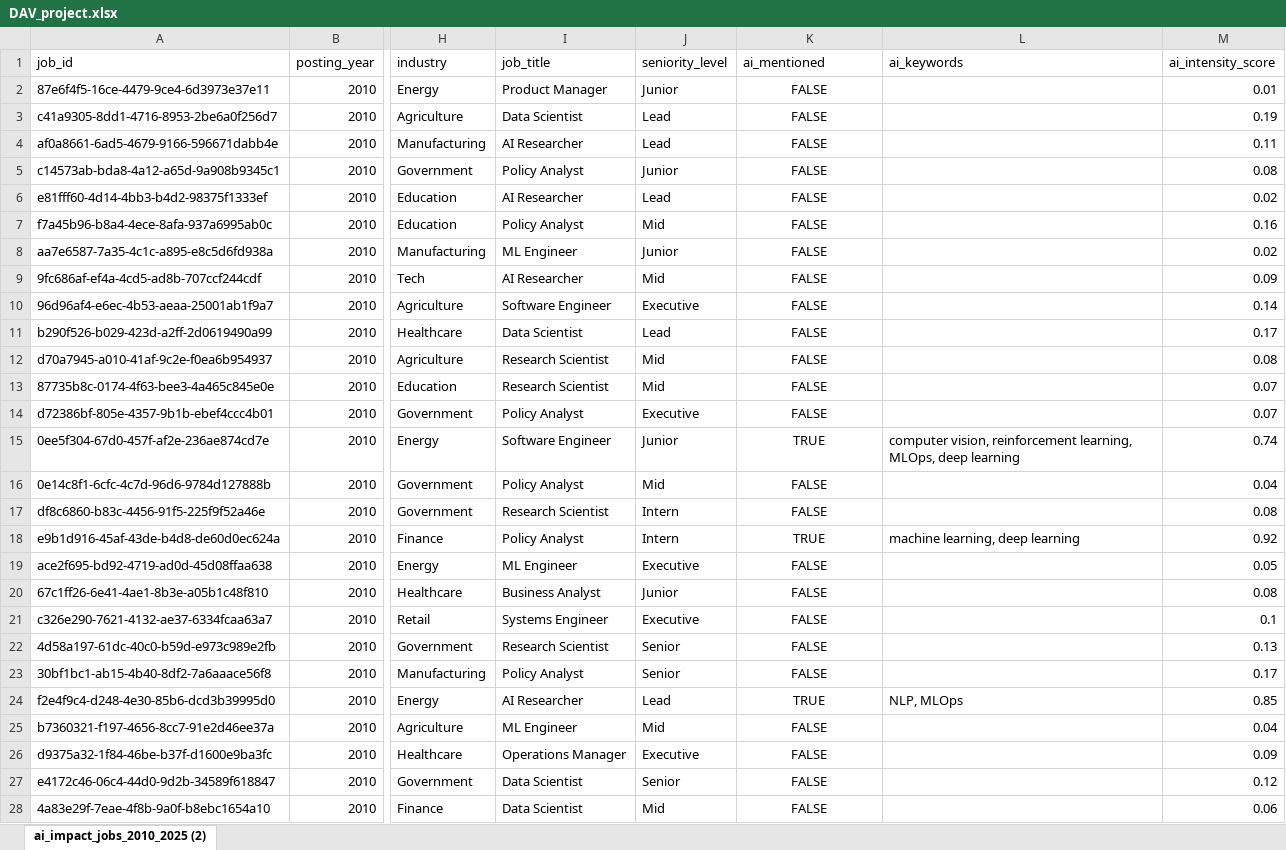
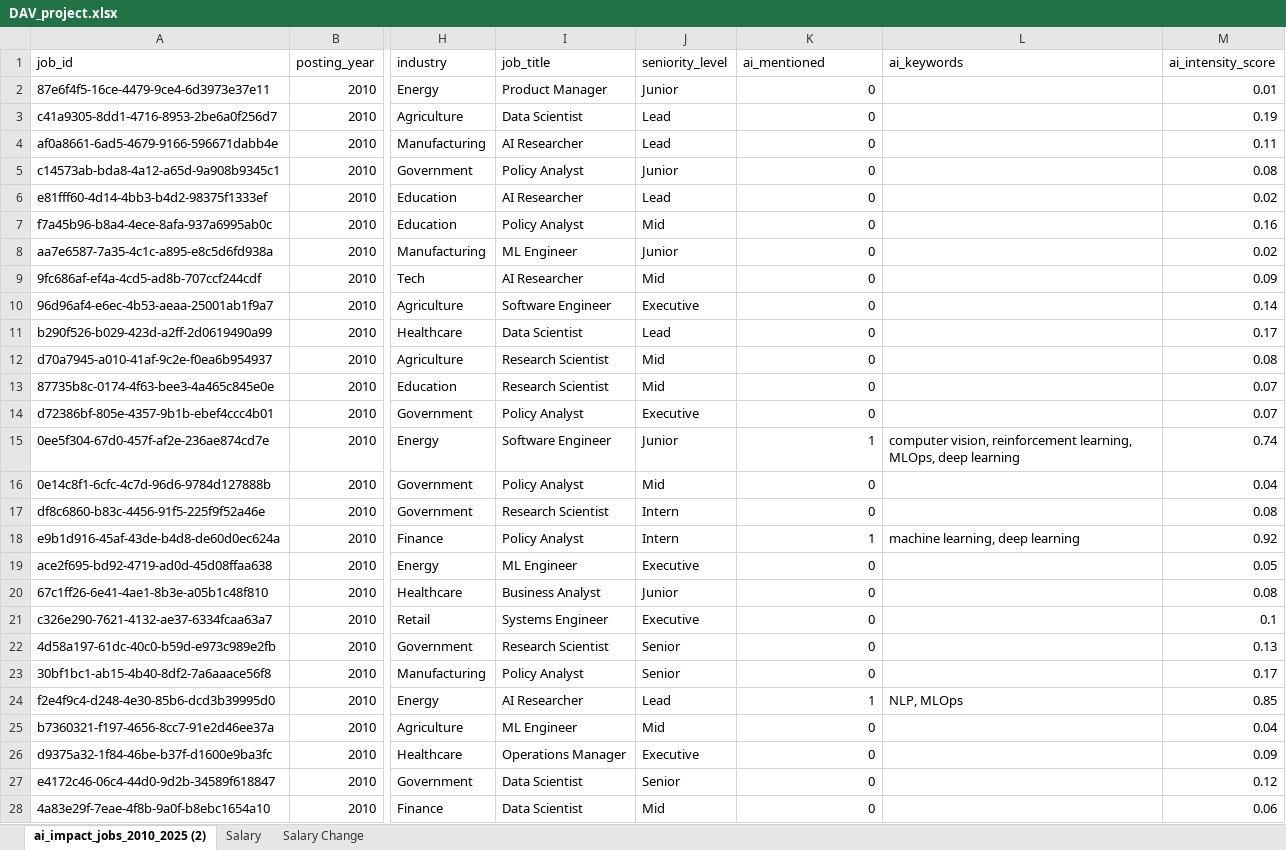
Before and after one commit to subiya-s/DAV, an Excel workbook: DAV_project.xlsx, sheet ai_impact_jobs_2010_2025 (2), drawn as a sheet; only a part is shown, gaps mark what is left out; values as stored, in another font and other column widths than the file's, no borders; table styles not drawn; the diff covers the shown part only; the diff names each change by its address in the sheet, - before the commit and + after, or states it on an @@ line.

```diff
--- a/DAV_project.xlsx (sheet ai_impact_jobs_2010_2025 (2))
+++ b/DAV_project.xlsx (sheet ai_impact_jobs_2010_2025 (2))
+sheet tab: Salary
+sheet tab: Salary Change
-K2:K14 (ai_mentioned): FALSE
+K2:K14 (ai_mentioned): 0
-K2:K28 alignment: center
+K2:K28 alignment: right
-K15 (ai_mentioned): TRUE
+K15 (ai_mentioned): 1
-K16:K17 (ai_mentioned): FALSE
+K16:K17 (ai_mentioned): 0
-K18 (ai_mentioned): TRUE
+K18 (ai_mentioned): 1
-K19:K23 (ai_mentioned): FALSE
+K19:K23 (ai_mentioned): 0
-K24 (ai_mentioned): TRUE
+K24 (ai_mentioned): 1
-K25:K28 (ai_mentioned): FALSE
+K25:K28 (ai_mentioned): 0
```
Also changed, not shown: 972 edited cells and cell formats elsewhere in this sheet, charts or pictures.
